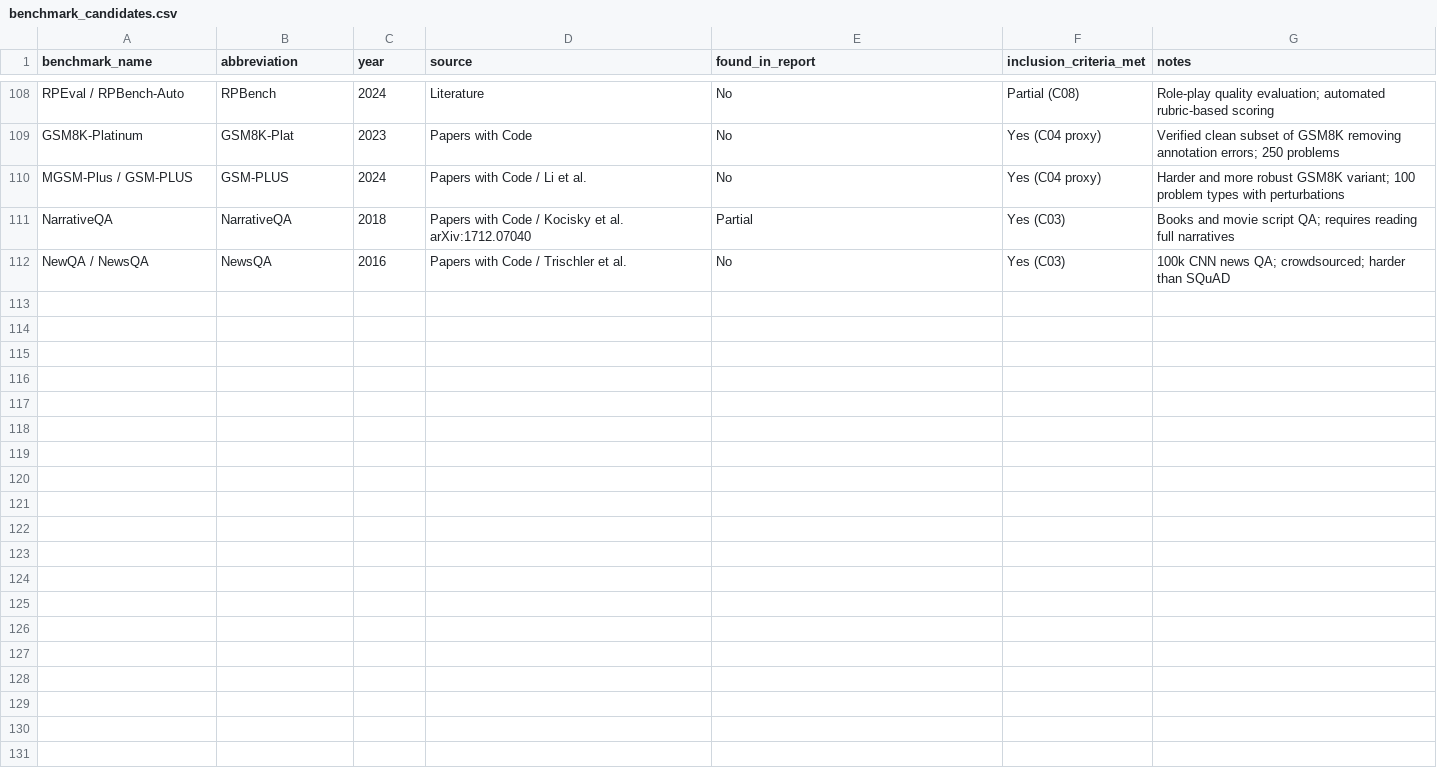
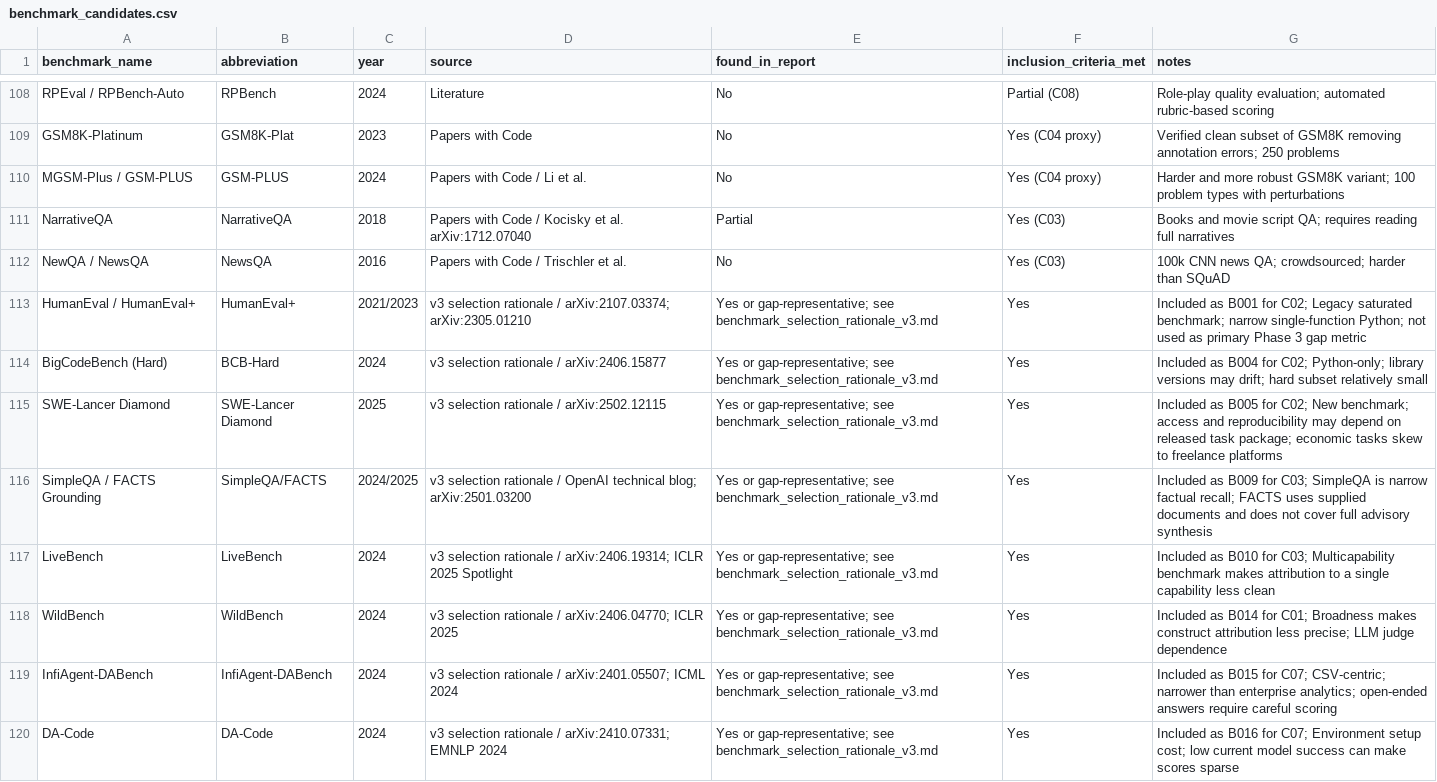
Before and after one commit to leonkamau29/COMP390PROJECT, a CSV file: data/phase2/benchmark_candidates.csv, drawn as a sheet; only a part is shown, gaps mark what is left out; the diff covers the shown part only; the diff names each change by its address in the sheet, - before the commit and + after, or states it on an @@ line.

Commit message:
PHASE 2 REVISED

```diff
--- a/data/phase2/benchmark_candidates.csv
+++ b/data/phase2/benchmark_candidates.csv
+row 113: HumanEval / HumanEval+ | HumanEval+ | 2021/2023 | v3 selection rationale / arXiv:2107.03374; arXiv:2305.01210 | Yes or gap-representative; see benchmark_selection_rationale_v3.md | Yes | Included as B001 for C02; Legacy saturated benchmark; narrow single-function Python; not used as primary Phase 3 gap metric
+row 114: BigCodeBench (Hard) | BCB-Hard | 2024 | v3 selection rationale / arXiv:2406.15877 | Yes or gap-representative; see benchmark_selection_rationale_v3.md | Yes | Included as B004 for C02; Python-only; library versions may drift; hard subset relatively small
+row 115: SWE-Lancer Diamond | SWE-Lancer Diamond | 2025 | v3 selection rationale / arXiv:2502.12115 | Yes or gap-representative; see benchmark_selection_rationale_v3.md | Yes | Included as B005 for C02; New benchmark; access and reproducibility may depend on released task package; economic tasks skew to freelance platforms
+row 116: SimpleQA / FACTS Grounding | SimpleQA/FACTS | 2024/2025 | v3 selection rationale / OpenAI technical blog; arXiv:2501.03200 | Yes or gap-representative; see benchmark_selection_rationale_v3.md | Yes | Included as B009 for C03; SimpleQA is narrow factual recall; FACTS uses supplied documents and does not cover full advisory synthesis
+row 117: LiveBench | LiveBench | 2024 | v3 selection rationale / arXiv:2406.19314; ICLR 2025 Spotlight | Yes or gap-representative; see benchmark_selection_rationale_v3.md | Yes | Included as B010 for C03; Multicapability benchmark makes attribution to a single capability less clean
+row 118: WildBench | WildBench | 2024 | v3 selection rationale / arXiv:2406.04770; ICLR 2025 | Yes or gap-representative; see benchmark_selection_rationale_v3.md | Yes | Included as B014 for C01; Broadness makes construct attribution less precise; LLM judge dependence
+row 119: InfiAgent-DABench | InfiAgent-DABench | 2024 | v3 selection rationale / arXiv:2401.05507; ICML 2024 | Yes or gap-representative; see benchmark_selection_rationale_v3.md | Yes | Included as B015 for C07; CSV-centric; narrower than enterprise analytics; open-ended answers require careful scoring
+row 120: DA-Code | DA-Code | 2024 | v3 selection rationale / arXiv:2410.07331; EMNLP 2024 | Yes or gap-representative; see benchmark_selection_rationale_v3.md | Yes | Included as B016 for C07; Environment setup cost; low current model success can make scores sparse
```
Also changed, not shown: 8 added rows elsewhere in this file, data/phase2/benchmark_database.csv, data/phase2/benchmark_final_list.csv, 14 other files.
